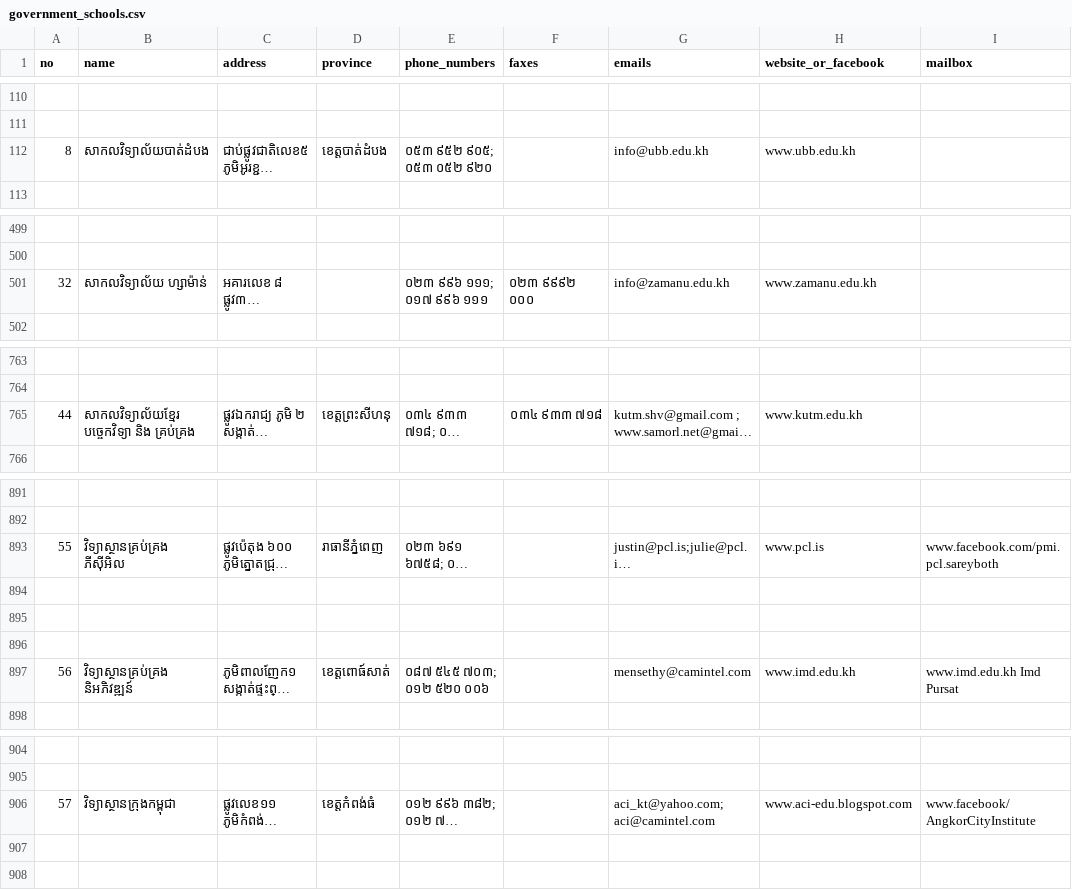
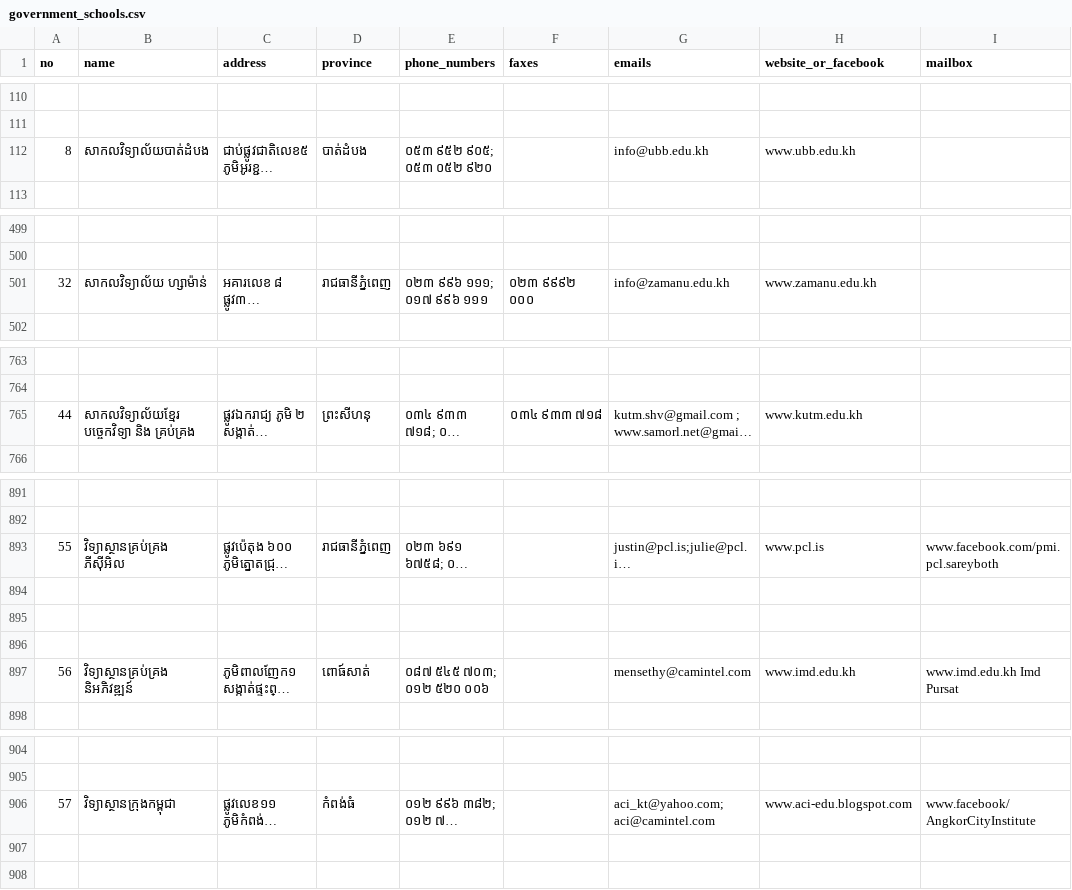
Before and after one commit to ilabsea/trey_visay_api, a CSV file: db/csv/government_schools.csv, drawn as a sheet; only a part is shown, gaps mark what is left out; long unchanged cells end in …; the diff covers the shown part only; the diff names each change by its address in the sheet, - before the commit and + after, or states it on an @@ line.

```diff
--- a/db/csv/government_schools.csv
+++ b/db/csv/government_schools.csv
-D112 (province): ខេត្តបាត់ដំបង
+D112 (province): បាត់ដំបង
-D501 (province): (empty)
+D501 (province): រាជធានីភ្នំពេញ
-D765 (province): ខេត្តព្រះសីហនុ
+D765 (province): ព្រះសីហនុ
-D893 (province): រាធានីភ្នំពេញ
+D893 (province): រាជធានីភ្នំពេញ
-D897 (province): ខេត្តពោធ៍សាត់
+D897 (province): ពោធ៍សាត់
-D906 (province): ខេត្តកំពង់ធំ
+D906 (province): កំពង់ធំ
```
Also changed, not shown: 4 edited cells elsewhere in this file, db/csv/ngo_schools.csv, db/csv/private_schools.csv.
